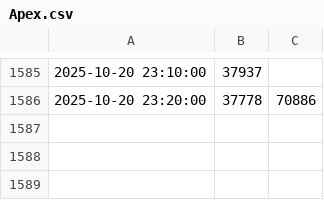
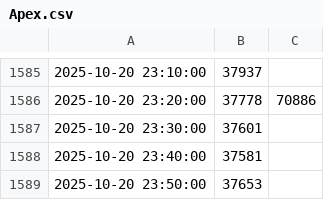
Before and after one commit to BryanShin5/CS506-Fall2025-Project, a CSV file: Data/Apex.csv, drawn as a sheet; only a part is shown, gaps mark what is left out.

```diff
--- a/Data/Apex.csv
+++ b/Data/Apex.csv
@@ -1586 +1586,4 @@
 "2025-10-20 23:20:00",37778,70886
+"2025-10-20 23:30:00",37601,
+"2025-10-20 23:40:00",37581,
+"2025-10-20 23:50:00",37653,
```
Also changed, not shown: Data/Banana.csv, Data/BongoCat.csv, 16 other files.
